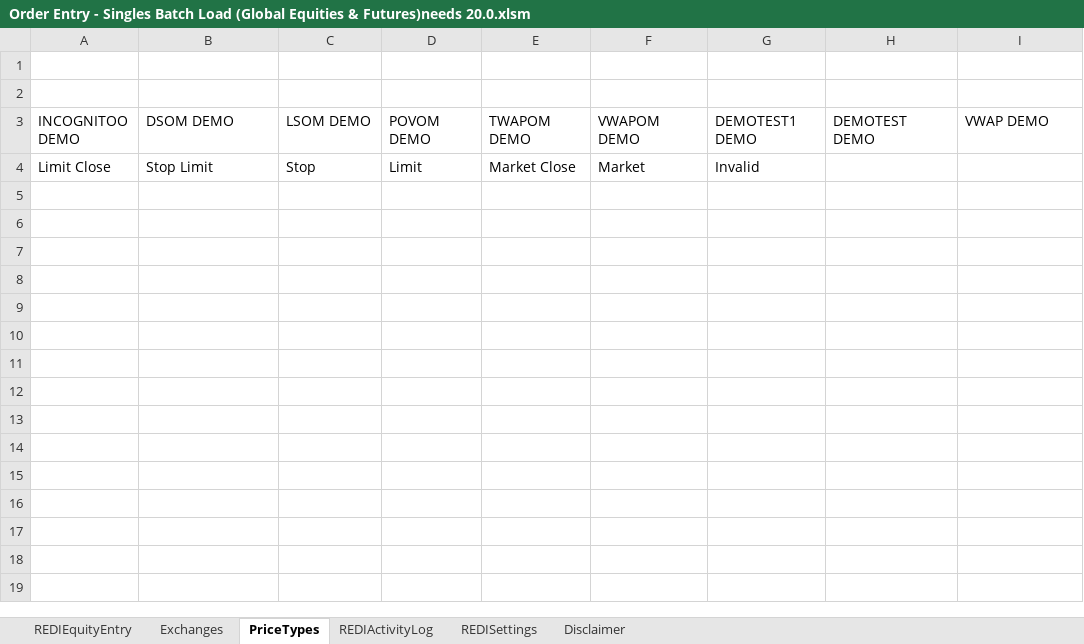
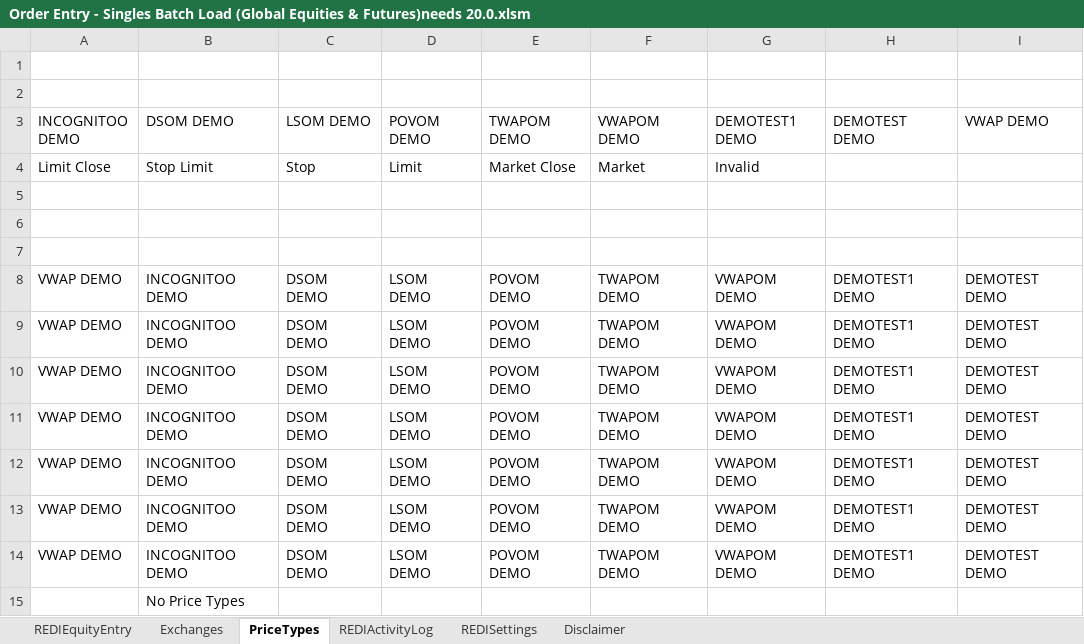
Before and after one commit to LSEG-API-Samples/Example.REDI.VB.ExcelExamples, an Excel workbook: Order Entry - Singles Batch Load (Global Equities & Futures)needs 20.0.xlsm, sheet PriceTypes, drawn as a sheet; values as stored, in another font and other column widths than the file's, no borders; the diff names each change by its address in the sheet, - before the commit and + after, or states it on an @@ line.

Commit message:
no PriceType fix
no PriceType fix

```diff
--- a/Order Entry - Singles Batch Load (Global Equities & Futures)needs 20.0.xlsm (sheet PriceTypes)
+++ b/Order Entry - Singles Batch Load (Global Equities & Futures)needs 20.0.xlsm (sheet PriceTypes)
+row 5: (empty)
+row 6: (empty)
+row 7: (empty)
+row 8: VWAP DEMO | INCOGNITOO DEMO | DSOM DEMO | LSOM DEMO | POVOM DEMO | TWAPOM DEMO | VWAPOM DEMO | DEMOTEST1 DEMO | DEMOTEST DEMO
+row 9: VWAP DEMO | INCOGNITOO DEMO | DSOM DEMO | LSOM DEMO | POVOM DEMO | TWAPOM DEMO | VWAPOM DEMO | DEMOTEST1 DEMO | DEMOTEST DEMO
+row 10: VWAP DEMO | INCOGNITOO DEMO | DSOM DEMO | LSOM DEMO | POVOM DEMO | TWAPOM DEMO | VWAPOM DEMO | DEMOTEST1 DEMO | DEMOTEST DEMO
+row 11: VWAP DEMO | INCOGNITOO DEMO | DSOM DEMO | LSOM DEMO | POVOM DEMO | TWAPOM DEMO | VWAPOM DEMO | DEMOTEST1 DEMO | DEMOTEST DEMO
+row 12: VWAP DEMO | INCOGNITOO DEMO | DSOM DEMO | LSOM DEMO | POVOM DEMO | TWAPOM DEMO | VWAPOM DEMO | DEMOTEST1 DEMO | DEMOTEST DEMO
+row 13: VWAP DEMO | INCOGNITOO DEMO | DSOM DEMO | LSOM DEMO | POVOM DEMO | TWAPOM DEMO | VWAPOM DEMO | DEMOTEST1 DEMO | DEMOTEST DEMO
+row 14: VWAP DEMO | INCOGNITOO DEMO | DSOM DEMO | LSOM DEMO | POVOM DEMO | TWAPOM DEMO | VWAPOM DEMO | DEMOTEST1 DEMO | DEMOTEST DEMO
+row 15:  | No Price Types
```
Also changed, not shown: sheet Exchanges, sheet REDIEquityEntry.
